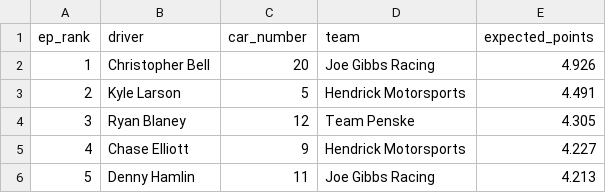
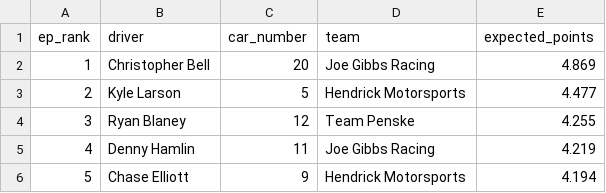
Before and after one commit to ArtificialDegeneracy/the-grid-walk, a CSV file: data/2026028.csv, drawn as a sheet.

```diff
--- a/data/2026028.csv
+++ b/data/2026028.csv
@@ -1,6 +1,6 @@
 ep_rank,driver,car_number,team,expected_points
-1,Christopher Bell,20,Joe Gibbs Racing,4.926
-2,Kyle Larson,5,Hendrick Motorsports,4.491
-3,Ryan Blaney,12,Team Penske,4.305
-4,Chase Elliott,9,Hendrick Motorsports,4.227
-5,Denny Hamlin,11,Joe Gibbs Racing,4.213
+1,Christopher Bell,20,Joe Gibbs Racing,4.869
+2,Kyle Larson,5,Hendrick Motorsports,4.477
+3,Ryan Blaney,12,Team Penske,4.255
+4,Denny Hamlin,11,Joe Gibbs Racing,4.219
+5,Chase Elliott,9,Hendrick Motorsports,4.194
```
Also changed, not shown: 24 other files.
